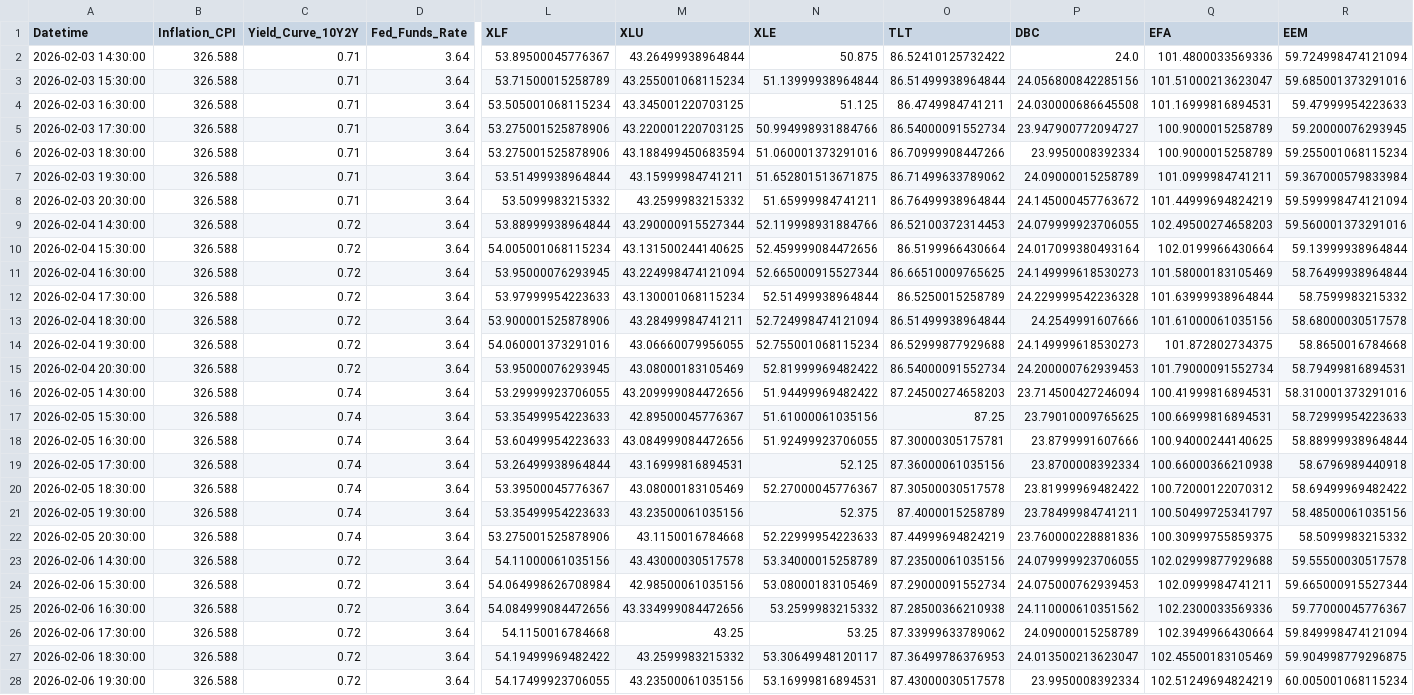
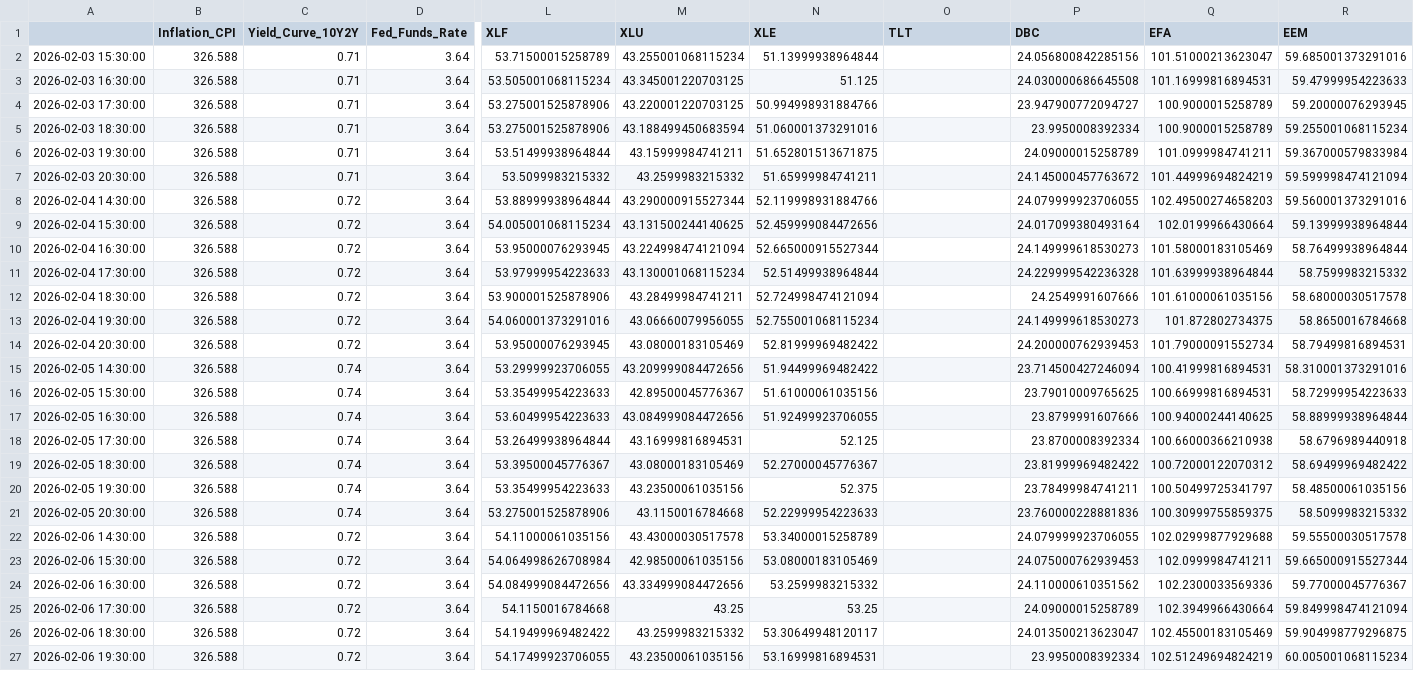
Before and after one commit to Abigail6on/MacroSentinel, a CSV file: data/raw/macro_indicators_raw.csv, drawn as a sheet; only a part is shown, gaps mark what is left out; removed rows and columns are numbered as before the commit, all else as after; rows hold the shown columns only; the diff covers the shown part only; the diff names each change by its address in the sheet, - before the commit and + after, or states it on an @@ line.

```diff
--- a/data/raw/macro_indicators_raw.csv
+++ b/data/raw/macro_indicators_raw.csv
-A1: Datetime
+A1: (empty)
-row 2: 2026-02-03 14:30:00 | 326.588 | 0.71 | 3.64 | 53.89500045776367 | 43.26499938964844 | 50.875 | 86.52410125732422 | 24.0 | 101.4800033569336 | 59.724998474121094
-O2 (TLT): 86.51499938964844
+O2 (TLT): (empty)
-O3 (TLT): 86.4749984741211
+O3 (TLT): (empty)
-O4 (TLT): 86.54000091552734
+O4 (TLT): (empty)
-O5 (TLT): 86.70999908447266
+O5 (TLT): (empty)
-O6 (TLT): 86.71499633789062
+O6 (TLT): (empty)
-O7 (TLT): 86.76499938964844
+O7 (TLT): (empty)
-O8 (TLT): 86.52100372314453
+O8 (TLT): (empty)
-O9 (TLT): 86.5199966430664
+O9 (TLT): (empty)
-O10 (TLT): 86.66510009765625
+O10 (TLT): (empty)
-O11 (TLT): 86.5250015258789
+O11 (TLT): (empty)
-O12 (TLT): 86.51499938964844
+O12 (TLT): (empty)
-O13 (TLT): 86.52999877929688
+O13 (TLT): (empty)
-O14 (TLT): 86.54000091552734
+O14 (TLT): (empty)
-O15 (TLT): 87.24500274658203
+O15 (TLT): (empty)
-O16 (TLT): 87.25
+O16 (TLT): (empty)
-O17 (TLT): 87.30000305175781
+O17 (TLT): (empty)
-O18 (TLT): 87.36000061035156
+O18 (TLT): (empty)
-O19 (TLT): 87.30500030517578
+O19 (TLT): (empty)
-O20 (TLT): 87.4000015258789
+O20 (TLT): (empty)
-O21 (TLT): 87.44999694824219
+O21 (TLT): (empty)
-O22 (TLT): 87.23500061035156
+O22 (TLT): (empty)
-O23 (TLT): 87.29000091552734
+O23 (TLT): (empty)
-O24 (TLT): 87.28500366210938
+O24 (TLT): (empty)
-O25 (TLT): 87.33999633789062
+O25 (TLT): (empty)
-O26 (TLT): 87.36499786376953
+O26 (TLT): (empty)
-O27 (TLT): 87.43000030517578
+O27 (TLT): (empty)
```
Also changed, not shown: 1 added row and 125 edited cells elsewhere in this file, data/processed/backtest_results.csv, data/processed/live_prices.csv, 6 other files.
